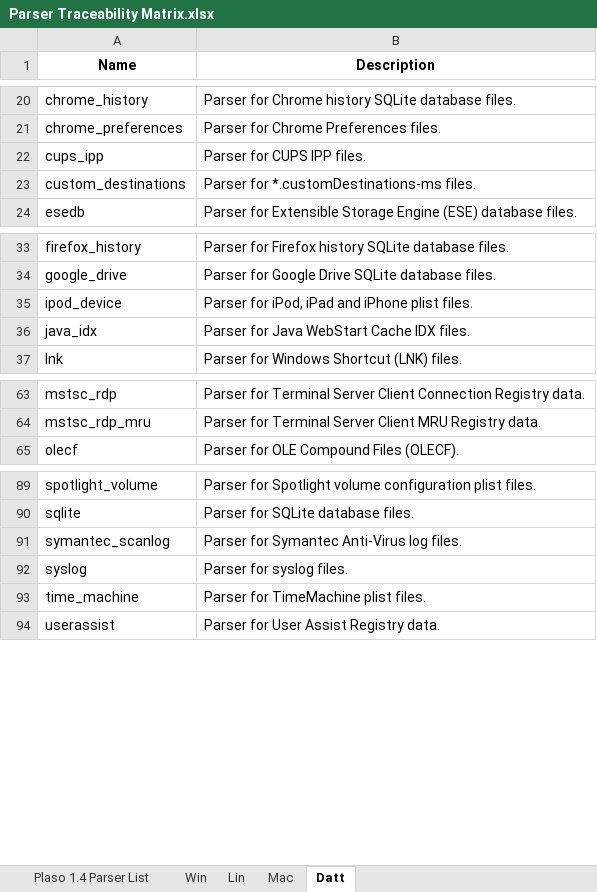
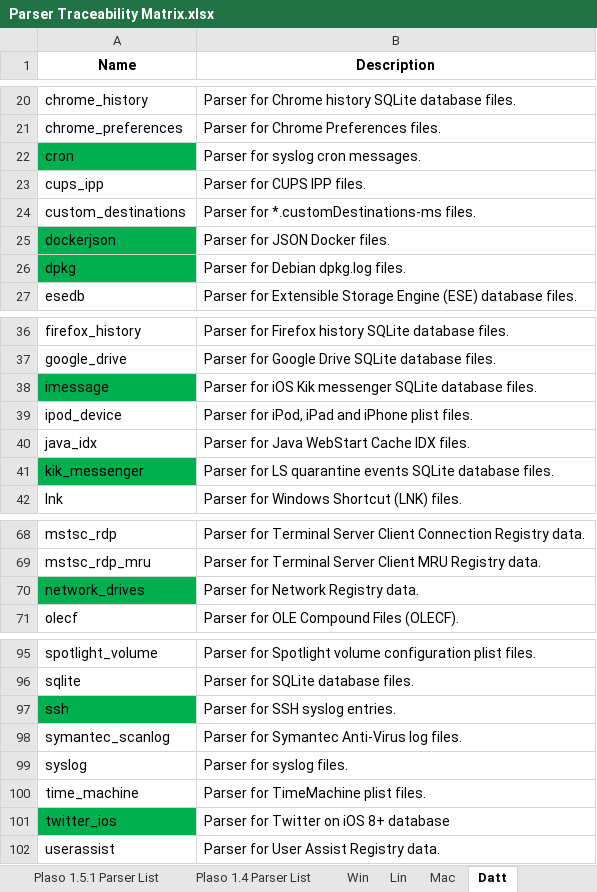
Before and after one commit to orlikoski/CDQR, an Excel workbook: docs/Parser Traceability Matrix.xlsx, sheet Datt, drawn as a sheet; only a part is shown, gaps mark what is left out; values as stored, in another font and other column widths than the file's, no borders; the diff covers the shown part only; the diff names each change by its address in the sheet, - before the commit and + after, or states it on an @@ line.

```diff
--- a/docs/Parser Traceability Matrix.xlsx (sheet Datt)
+++ b/docs/Parser Traceability Matrix.xlsx (sheet Datt)
+sheet tab: Plaso 1.5.1 Parser List
+row 22: cron | Parser for syslog cron messages.
+row 25: dockerjson | Parser for JSON Docker files.
+row 26: dpkg | Parser for Debian dpkg.log files.
+row 38: imessage | Parser for iOS Kik messenger SQLite database files.
+row 41: kik_messenger | Parser for LS quarantine events SQLite database files.
+row 70: network_drives | Parser for Network Registry data.
+row 97: ssh | Parser for SSH syslog entries.
+row 101: twitter_ios | Parser for Twitter on iOS 8+ database
```
Also changed, not shown: 2 added rows elsewhere in this sheet, sheet Lin, sheet Mac, sheet Win, formulas that keep their value.
